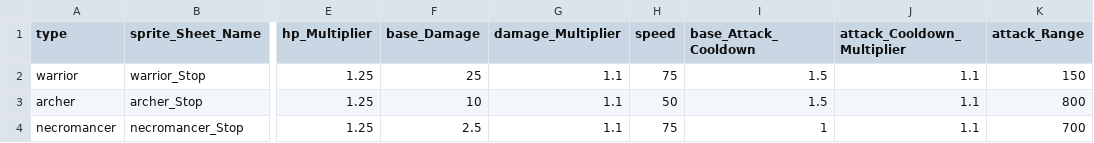
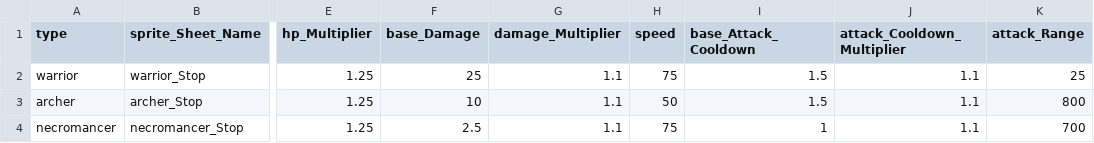
Before and after one commit to BlueEchoV/Castle-Arcade-Game, a CSV file: data/Unit_Data.csv, drawn as a sheet; only a part is shown, gaps mark what is left out; the diff names each change by its address in the sheet, - before the commit and + after, or states it on an @@ line.

Commit message:
More work in the collision logic and cleaning up main. It's look much nice. The new system now supports enemy ranged units and properly checks the collision based off the origin units attack range.

```diff
--- a/data/Unit_Data.csv
+++ b/data/Unit_Data.csv
-K2 (attack_Range): 150
+K2 (attack_Range): 25
```
Also changed, not shown: data/Projectile_Data.csv, 4 other files.
